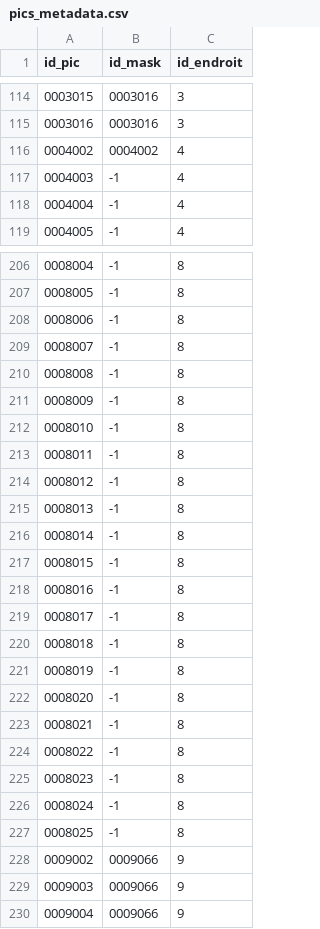
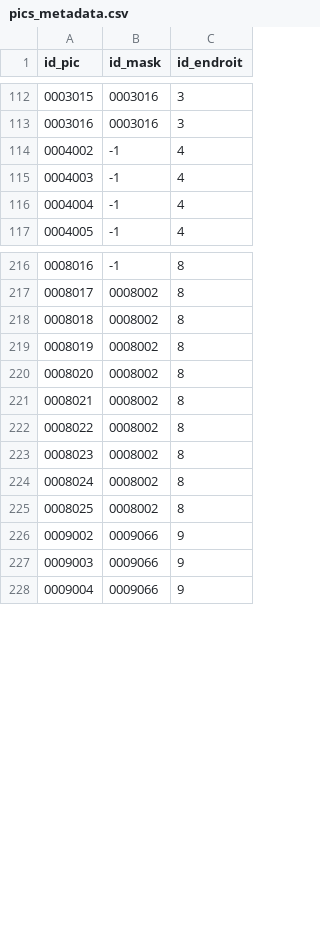
Before and after one commit to alexPhimanesone/solar_estimation, a CSV file: data/dataset/metadata/pics_metadata.csv, drawn as a sheet; only a part is shown, gaps mark what is left out; removed rows and columns are numbered as before the commit, all else as after; the diff covers the shown part only; the diff names each change by its address in the sheet, - before the commit and + after, or states it on an @@ line.

Commit message:
More masks

```diff
--- a/data/dataset/metadata/pics_metadata.csv
+++ b/data/dataset/metadata/pics_metadata.csv
@@ column A (id_pic) renumbered between rows 42 and 225 @@
-B114 (id_mask): 0004002
+B114 (id_mask): -1
-B217:B225 (id_mask): -1
+B217:B225 (id_mask): 0008002
@@ row 216 moved to row 205: 0008005 @@
-row 217: 0008015 | -1 | 8
-row 218: 0008016 | -1 | 8
-row 219: 0008017 | -1 | 8
-row 220: 0008018 | -1 | 8
-row 221: 0008019 | -1 | 8
-row 222: 0008020 | -1 | 8
-row 223: 0008021 | -1 | 8
-row 224: 0008022 | -1 | 8
-row 225: 0008023 | -1 | 8
-row 226: 0008024 | -1 | 8
-row 227: 0008025 | -1 | 8
```
Also changed, not shown: 23 added rows, 14 removed rows, 1 moved row and 10 edited cells elsewhere in this file, 44 other files.
